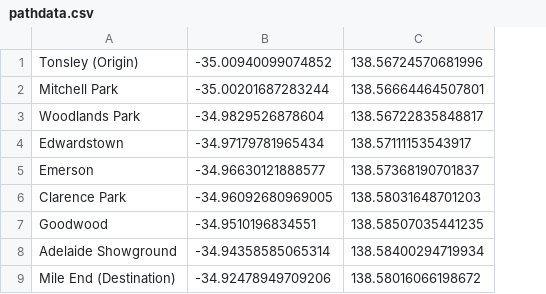
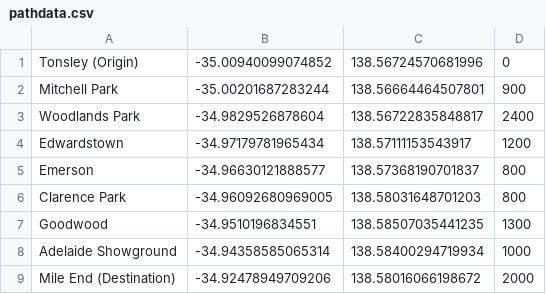
Before and after one commit to rotenaple/GPS-Path-Tracker, a CSV file: assets/pathdata.csv, drawn as a sheet; the diff names each change by its address in the sheet, - before the commit and + after, or states it on an @@ line.

```diff
--- a/assets/pathdata.csv
+++ b/assets/pathdata.csv
+column D, rows 1-9: 0 | 900 | 2400 | 1200 | 800 | 800 | 1300 | 1000 | 2000
```
Also changed, not shown: 1 other file.
